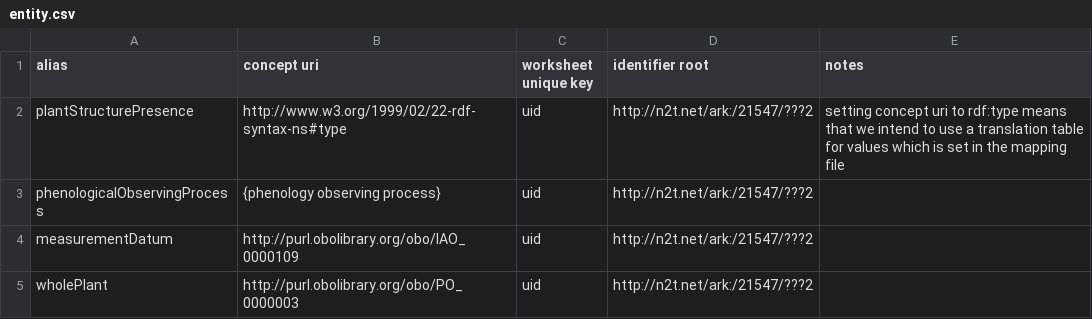
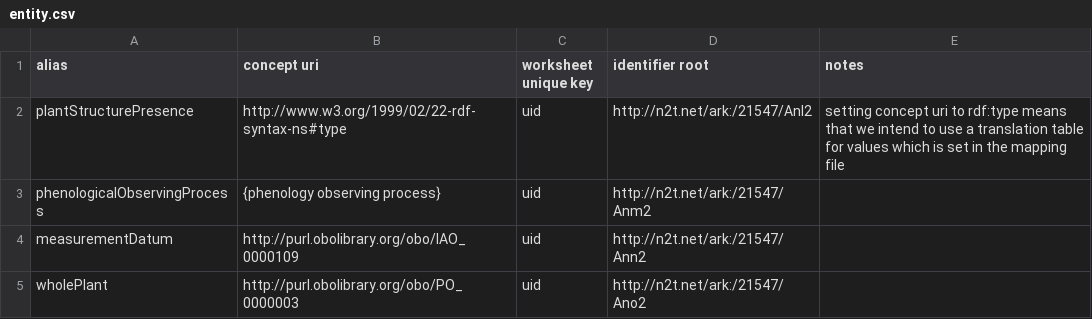
Before and after one commit to edenny/pheno_paper, a CSV file: bin/projects/asu/config/entity.csv, drawn as a sheet.

Commit message:
added asu entity identifiers

```diff
--- a/bin/projects/asu/config/entity.csv
+++ b/bin/projects/asu/config/entity.csv
@@ -1,5 +1,5 @@
 alias,concept uri,worksheet unique key,identifier root,notes
-plantStructurePresence,http://www.w3.org/1999/02/22-rdf-syntax-ns#type,uid,http://n2t.net/ark:/21547/???2, setting concept uri to rdf:type means that we intend to use a translation table for values which is set in the mapping file
-phenologicalObservingProcess,{phenology observing process},uid,http://n2t.net/ark:/21547/???2,
-measurementDatum,http://purl.obolibrary.org/obo/IAO_0000109,uid,http://n2t.net/ark:/21547/???2,
-wholePlant,http://purl.obolibrary.org/obo/PO_0000003,uid,http://n2t.net/ark:/21547/???2,
+plantStructurePresence,http://www.w3.org/1999/02/22-rdf-syntax-ns#type,uid,http://n2t.net/ark:/21547/Anl2, setting concept uri to rdf:type means that we intend to use a translation table for values which is set in the mapping file
+phenologicalObservingProcess,{phenology observing process},uid,http://n2t.net/ark:/21547/Anm2,
+measurementDatum,http://purl.obolibrary.org/obo/IAO_0000109,uid,http://n2t.net/ark:/21547/Ann2,
+wholePlant,http://purl.obolibrary.org/obo/PO_0000003,uid,http://n2t.net/ark:/21547/Ano2,
```
